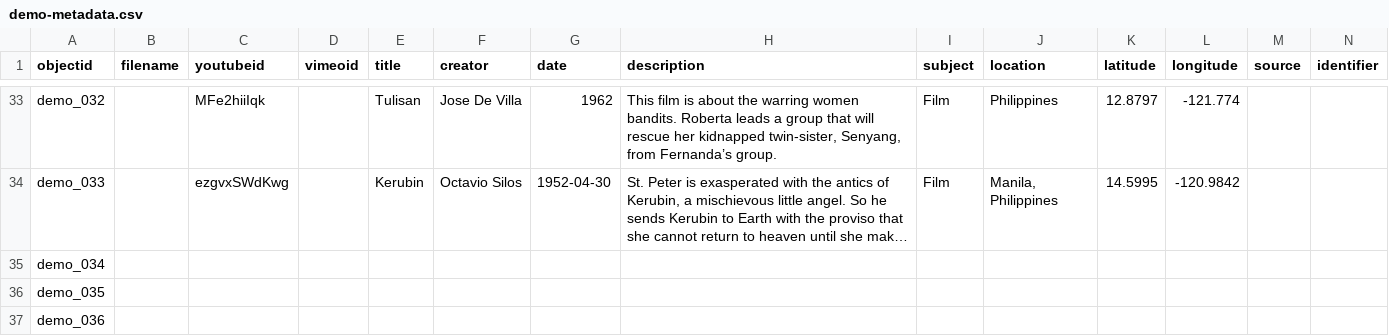
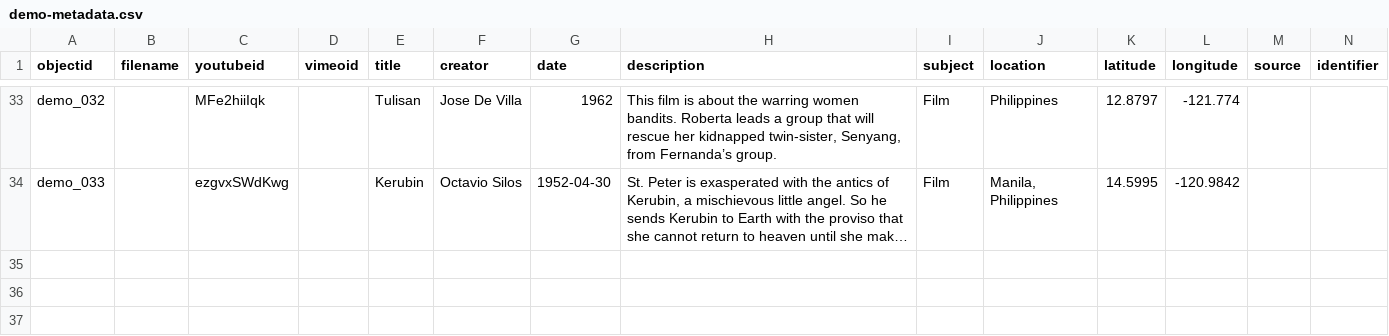
Before and after one commit to AnjieAmongo/Personal-Archive, a CSV file: _data/demo-metadata.csv, drawn as a sheet; only a part is shown, gaps mark what is left out; long unchanged cells end in …; rows hold the shown columns only; the diff names each change by its address in the sheet, - before the commit and + after, or states it on an @@ line.

Commit message:
Add files via upload

```diff
--- a/_data/demo-metadata.csv
+++ b/_data/demo-metadata.csv
-row 35: demo_034
-row 36: demo_035
-row 37: demo_036
```
